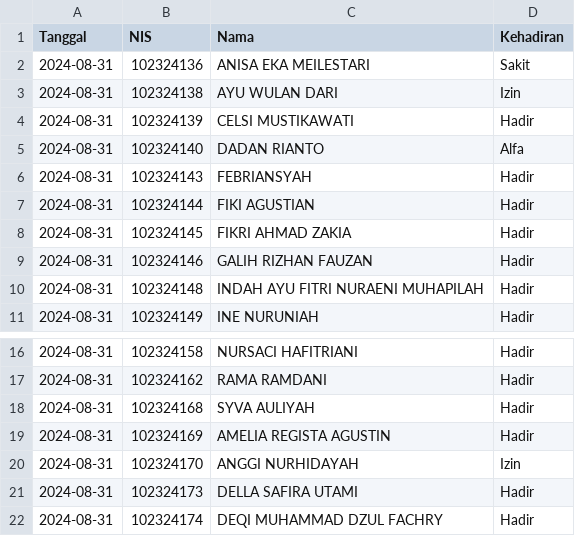
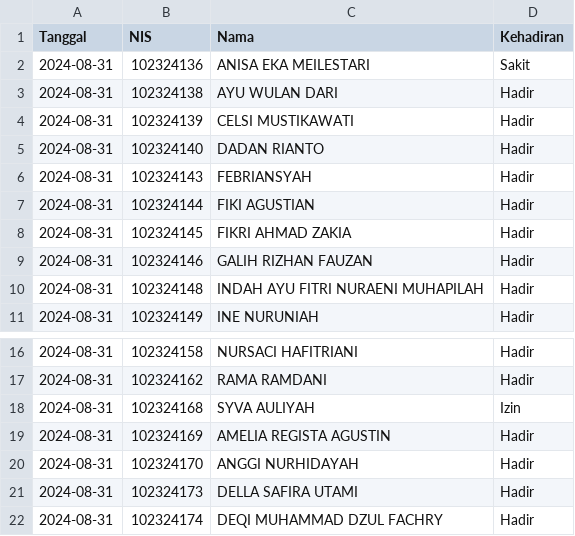
Before and after one commit to fikrialfanfasha/presensi-app, a CSV file: data/attendance_2024-08-31.csv, drawn as a sheet; only a part is shown, gaps mark what is left out.

```diff
--- a/data/attendance_2024-08-31.csv
+++ b/data/attendance_2024-08-31.csv
@@ -2,5 +2,5 @@ Tanggal,NIS,Nama,Kehadiran
 2024-08-31,    102324136,ANISA EKA MEILESTARI,Sakit
-2024-08-31,    102324138,AYU WULAN DARI,Izin
+2024-08-31,    102324138,AYU WULAN DARI,Hadir
 2024-08-31,    102324139,CELSI MUSTIKAWATI,Hadir
-2024-08-31,    102324140,DADAN RIANTO,Alfa
+2024-08-31,    102324140,DADAN RIANTO,Hadir
 2024-08-31,    102324143,FEBRIANSYAH,Hadir
@@ -17,5 +17,5 @@ Tanggal,NIS,Nama,Kehadiran
 2024-08-31,    102324162,RAMA RAMDANI,Hadir
-2024-08-31,    102324168,SYVA AULIYAH,Hadir
+2024-08-31,    102324168,SYVA AULIYAH,Izin
 2024-08-31,    102324169,AMELIA REGISTA AGUSTIN,Hadir
-2024-08-31,    102324170,ANGGI NURHIDAYAH,Izin
+2024-08-31,    102324170,ANGGI NURHIDAYAH,Hadir
 2024-08-31,    102324173,DELLA SAFIRA UTAMI,Hadir
```
Also changed, not shown: 3 other files.
